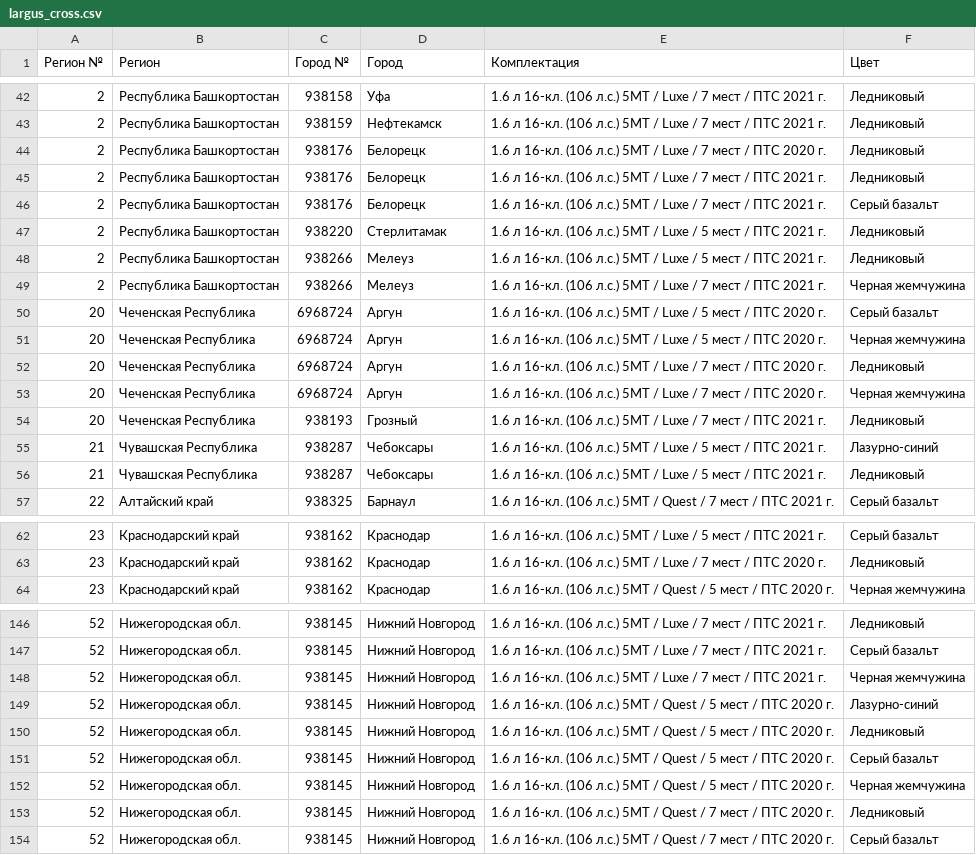
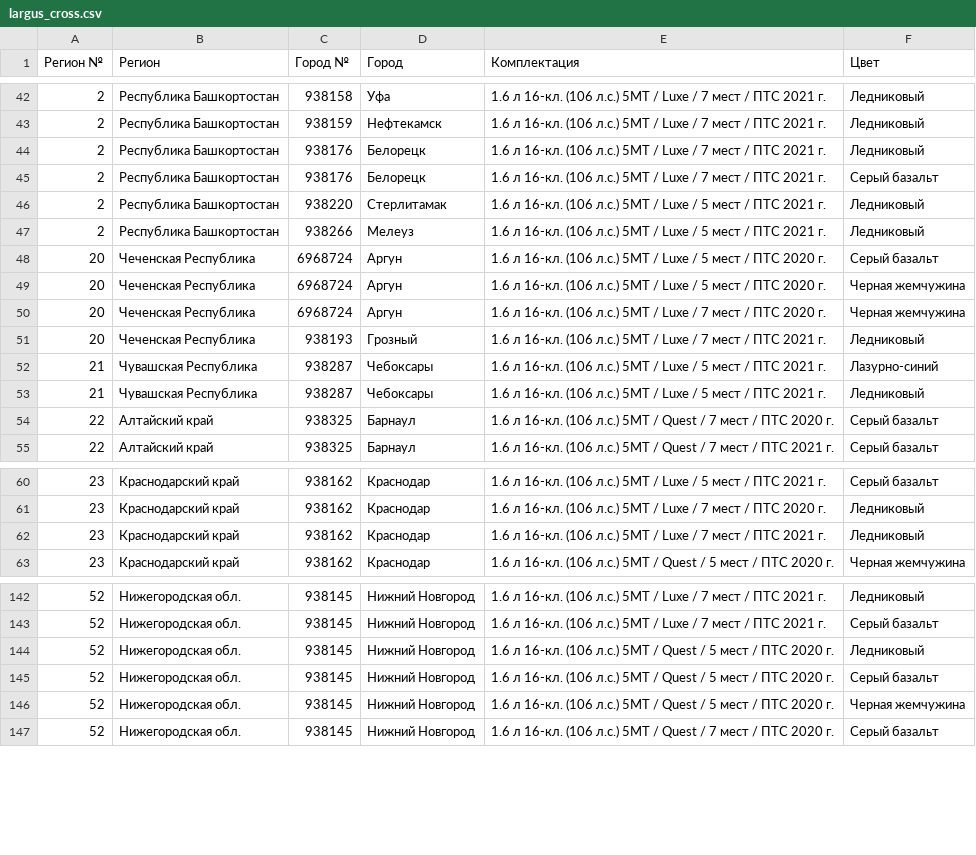
Before and after one commit to kafeg/ladacsv, a CSV file: largus_cross.csv, drawn as a sheet; only a part is shown, gaps mark what is left out; removed rows and columns are numbered as before the commit, all else as after; the diff covers the shown part only; the diff names each change by its address in the sheet, - before the commit and + after, or states it on an @@ line.

```diff
--- a/largus_cross.csv
+++ b/largus_cross.csv
-row 44: 2 | Республика Башкортостан | 938176 | Белорецк | 1.6 л 16-кл. (106 л.с.) 5МТ / Luxe / 7 мест / ПТС 2020 г. | Ледниковый
-row 49: 2 | Республика Башкортостан | 938266 | Мелеуз | 1.6 л 16-кл. (106 л.с.) 5МТ / Luxe / 7 мест / ПТС 2021 г. | Черная жемчужина
-row 52: 20 | Чеченская Республика | 6968724 | Аргун | 1.6 л 16-кл. (106 л.с.) 5МТ / Luxe / 7 мест / ПТС 2020 г. | Ледниковый
+row 54: 22 | Алтайский край | 938325 | Барнаул | 1.6 л 16-кл. (106 л.с.) 5МТ / Quest / 7 мест / ПТС 2020 г. | Серый базальт
+row 62: 23 | Краснодарский край | 938162 | Краснодар | 1.6 л 16-кл. (106 л.с.) 5МТ / Luxe / 7 мест / ПТС 2021 г. | Ледниковый
-row 148: 52 | Нижегородская обл. | 938145 | Нижний Новгород | 1.6 л 16-кл. (106 л.с.) 5МТ / Luxe / 7 мест / ПТС 2021 г. | Черная жемчужина
-row 149: 52 | Нижегородская обл. | 938145 | Нижний Новгород | 1.6 л 16-кл. (106 л.с.) 5МТ / Quest / 5 мест / ПТС 2020 г. | Лазурно-синий
-row 153: 52 | Нижегородская обл. | 938145 | Нижний Новгород | 1.6 л 16-кл. (106 л.с.) 5МТ / Quest / 7 мест / ПТС 2020 г. | Ледниковый
```
Also changed, not shown: 2 added rows, 7 removed rows and 5 edited cells elsewhere in this file, largus_universal.csv, niva_standard.csv, 17 other files.
